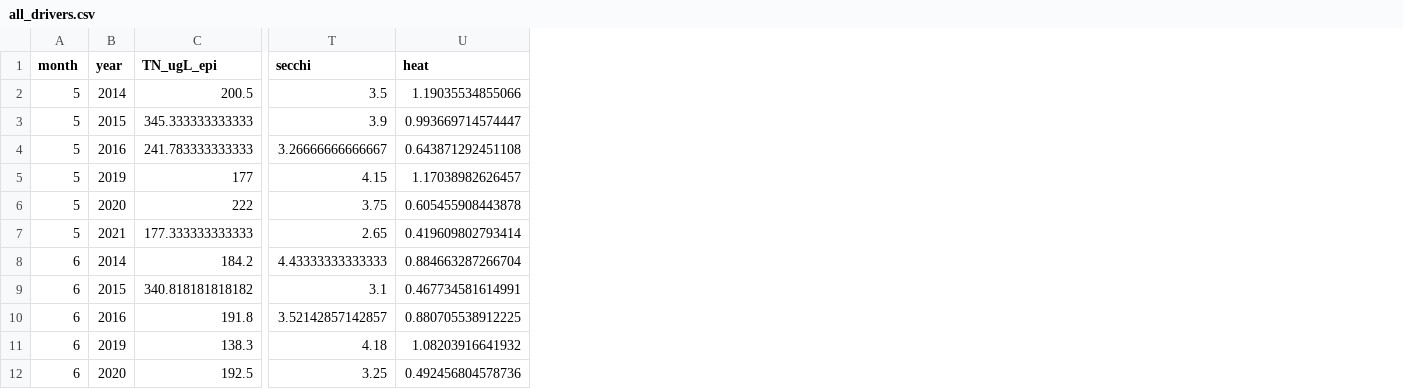
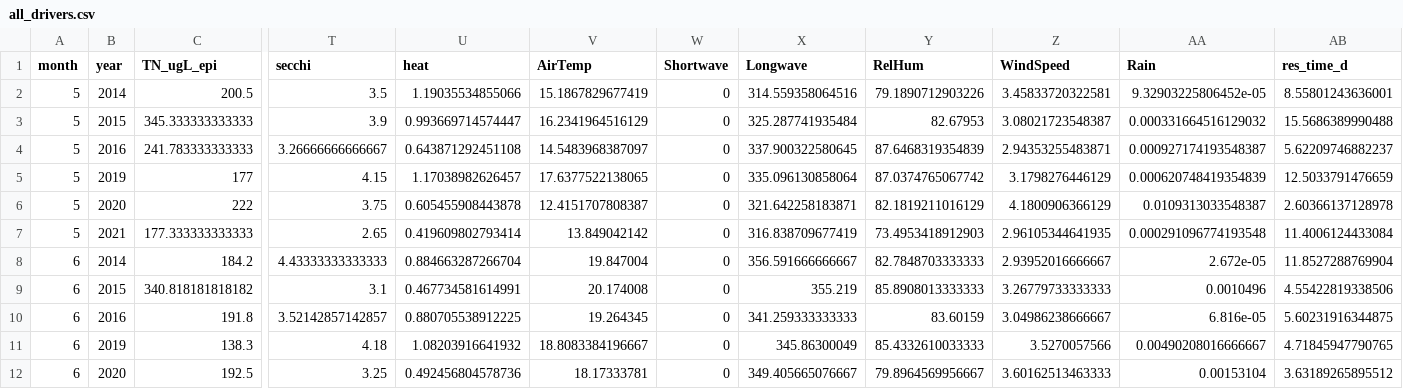
Before and after one commit to hlwander/interannual_zoops, a CSV file: Output/all_drivers.csv, drawn as a sheet; only a part is shown, gaps mark what is left out; the diff names each change by its address in the sheet, - before the commit and + after, or states it on an @@ line.

Commit message:
adding met drivers as boxplots and species vectors to nmds plots

```diff
--- a/Output/all_drivers.csv
+++ b/Output/all_drivers.csv
+column V (AirTemp), rows 2-12: 15.1867829677419 | 16.2341964516129 | 14.5483968387097 | 17.6377522138065 | 12.4151707808387 | 13.849042142 | 19.847004 | 20.174008 | 19.264345 | 18.8083384196667 | 18.17333781
+column W (Shortwave), rows 2-12: all 0
+column X (Longwave), rows 2-12: 314.559358064516 | 325.287741935484 | 337.900322580645 | 335.096130858064 | 321.642258183871 | 316.838709677419 | 356.591666666667 | 355.219 | 341.259333333333 | 345.86300049 | 349.405665076667
+column Y (RelHum), rows 2-12: 79.1890712903226 | 82.67953 | 87.6468319354839 | 87.0374765067742 | 82.1819211016129 | 73.4953418912903 | 82.7848703333333 | 85.8908013333333 | 83.60159 | 85.4332610033333 | 79.8964569956667
+column Z (WindSpeed), rows 2-12: 3.45833720322581 | 3.08021723548387 | 2.94353255483871 | 3.1798276446129 | 4.1800906366129 | 2.96105344641935 | 2.93952016666667 | 3.26779733333333 | 3.04986238666667 | 3.5270057566 | 3.60162513463333
+column AA (Rain), rows 2-12: 9.32903225806452e-05 | 0.000331664516129032 | 0.000927174193548387 | 0.000620748419354839 | 0.0109313033548387 | 0.000291096774193548 | 2.672e-05 | 0.0010496 | 6.816e-05 | 0.00490208016666667 | 0.00153104
+column AB (res_time_d), rows 2-12: 8.55801243636001 | 15.5686389990488 | 5.62209746882237 | 12.5033791476659 | 2.60366137128978 | 11.4006124433084 | 11.8527288769904 | 4.55422819338506 | 5.60231916344875 | 4.71845947790765 | 3.63189265895512
```
Also changed, not shown: Output/env.csv, 8 other files.
